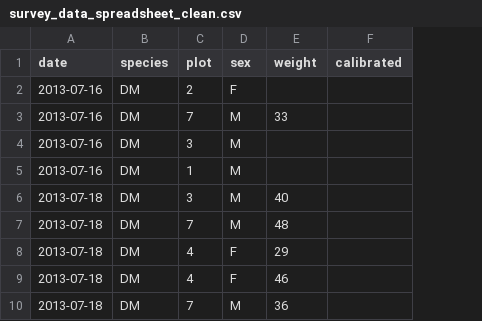
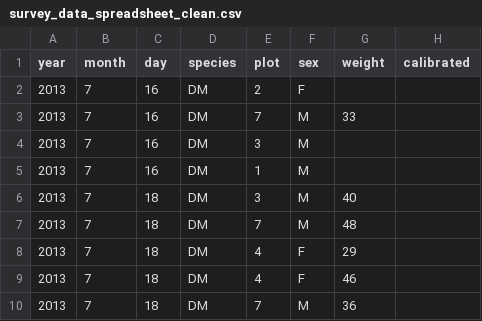
Before and after one commit to UoA-eResearch/tidy-data, a CSV file: episodes/data/survey_data_spreadsheet_clean.csv, drawn as a sheet; only a part is shown; removed rows and columns are numbered as before the commit, all else as after; the diff names each change by its address in the sheet, - before the commit and + after, or states it on an @@ line.

```diff
--- a/episodes/data/survey_data_spreadsheet_clean.csv
+++ b/episodes/data/survey_data_spreadsheet_clean.csv
-column A (date), rows 2-10: 2013-07-16 | 2013-07-16 | 2013-07-16 | 2013-07-16 | 2013-07-18 | 2013-07-18 | 2013-07-18 | 2013-07-18 | 2013-07-18
+column A (year), rows 2-10: all 2013
+column B (month), rows 2-10: all 7
+column C (day), rows 2-10: 16 | 16 | 16 | 16 | 18 | 18 | 18 | 18 | 18
```
Also changed, not shown: 4 other files.
